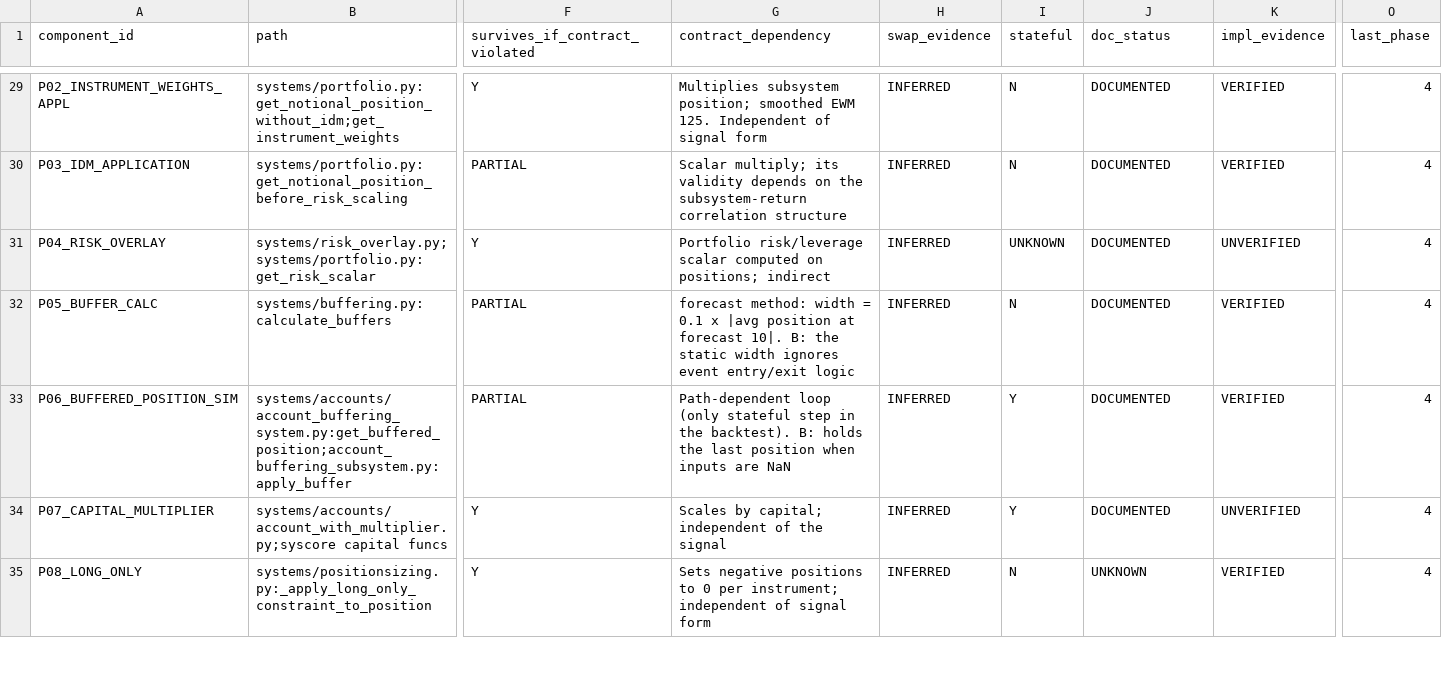
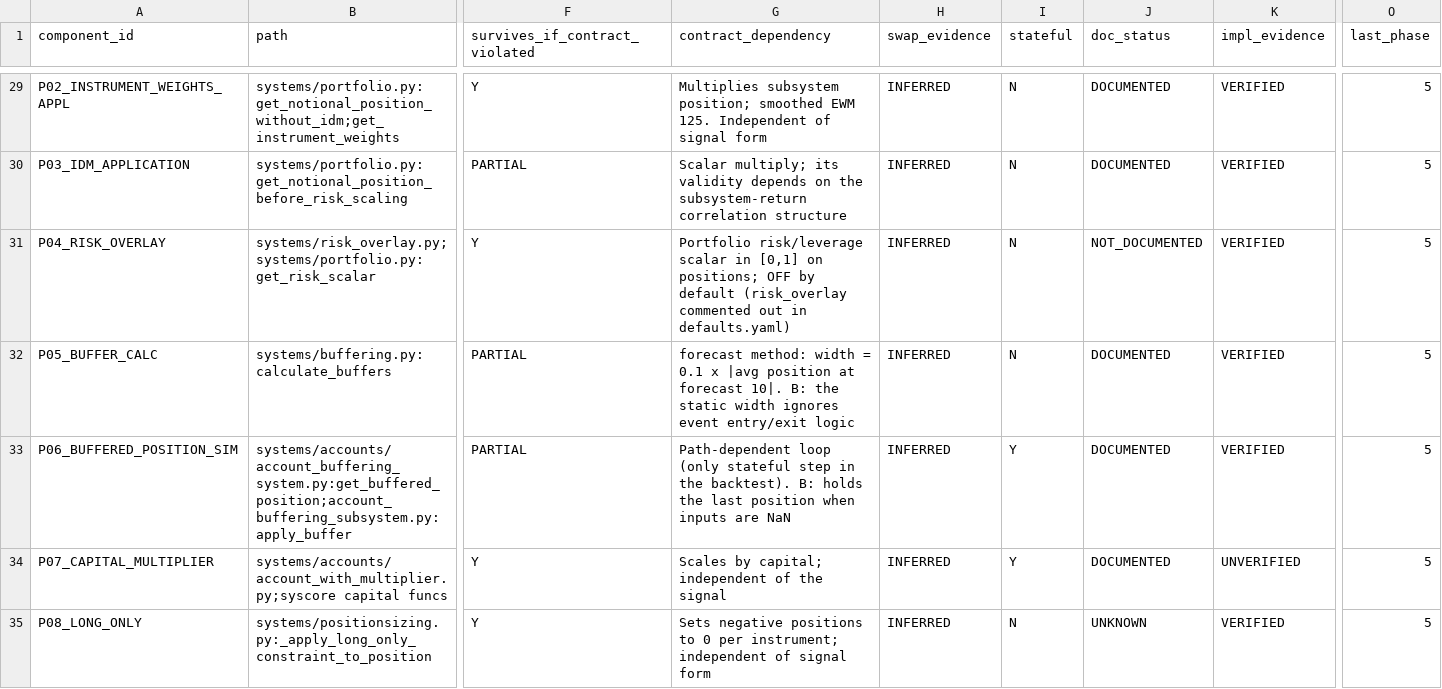
Before and after one commit to clawchan678/pysystemtrade, a CSV file: audit/pysystemtrade_framework_inventory.csv, drawn as a sheet; only a part is shown, gaps mark what is left out; the diff covers the shown part only; the diff names each change by its address in the sheet, - before the commit and + after, or states it on an @@ line.

```diff
--- a/audit/pysystemtrade_framework_inventory.csv
+++ b/audit/pysystemtrade_framework_inventory.csv
-O29:O35 (last_phase): 4
+O29:O35 (last_phase): 5
-G31 (contract_dependency): …risk/leverage scalar computed on positions; indirect
+G31 (contract_dependency): …risk/leverage scalar in [0,1] on positions; OFF by default (risk_overlay commented out in defaults.yaml)
-I31 (stateful): UNKNOWN
+I31 (stateful): N
-J31 (doc_status): DOCUMENTED
+J31 (doc_status): NOT_DOCUMENTED
-K31 (impl_evidence): UNVERIFIED
+K31 (impl_evidence): VERIFIED
```
Also changed, not shown: 39 edited cells elsewhere in this file, 5 other files.
